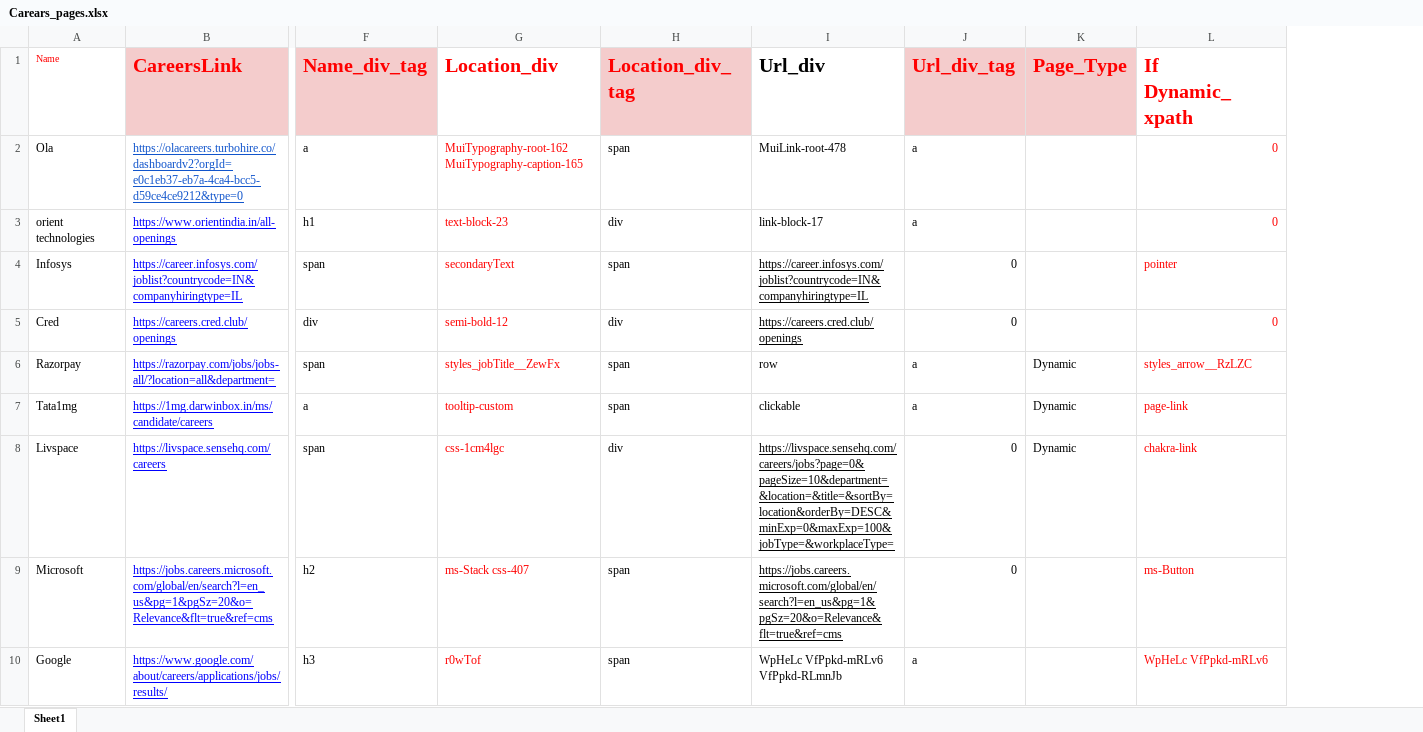
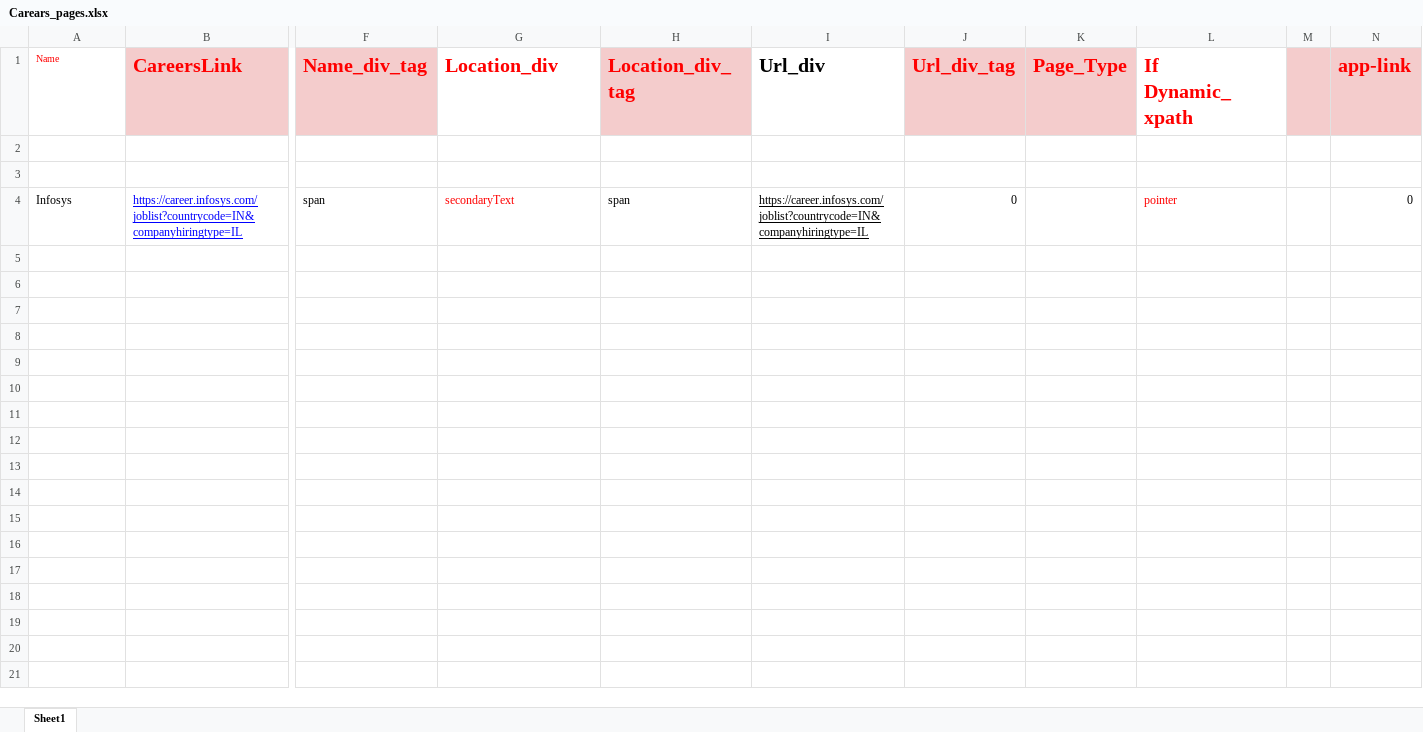
Before and after one commit to veer-debug/JobScout, an Excel workbook: Data_scrabing/Carears_pages.xlsx, sheet Sheet1, drawn as a sheet; only a part is shown, gaps mark what is left out; values as stored, in another font and other column widths than the file's, no borders; conditional formats not drawn; removed rows and columns are numbered as before the commit, all else as after; rows hold the shown columns only; the diff names each change by its address in the sheet, - before the commit and + after, or states it on an @@ line.

Commit message:
Update project with data

```diff
--- a/Data_scrabing/Carears_pages.xlsx (sheet Sheet1)
+++ b/Data_scrabing/Carears_pages.xlsx (sheet Sheet1)
+column M, empty
+column N (app-link), row 4: 0
-row 2: Ola | https://olacareers.turbohire.co/dashboardv2?orgId=e0c1eb37-eb7a-4ca4-bcc5-d59ce4ce9212&type=0 | a | MuiTypography-root-162 MuiTypography-caption-165 | span | MuiLink-root-478 | a |  | 0
+row 2: (empty)
-row 3: orient technologies | https://www.orientindia.in/all-openings | h1 | text-block-23 | div | link-block-17 | a |  | 0
+row 3: (empty)
-row 5: Cred | https://careers.cred.club/openings | div | semi-bold-12 | div | https://careers.cred.club/openings | 0 |  | 0
-row 6: Razorpay | https://razorpay.com/jobs/jobs-all/?location=all&department= | span | styles_jobTitle__ZewFx | span | row | a | Dynamic | styles_arrow__RzLZC
-row 7: Tata1mg | https://1mg.darwinbox.in/ms/candidate/careers | a | tooltip-custom | span | clickable | a | Dynamic | page-link
-row 8: Livspace | https://livspace.sensehq.com/careers | span | css-1cm4lgc | div | https://livspace.sensehq.com/careers/jobs?page=0&pageSize=10&department=&location=&title=&sortBy=location&orderBy=DESC&minExp=0&maxExp=100&jobType=&workplaceType= | 0 | Dynamic | chakra-link
-row 9: Microsoft | https://jobs.careers.microsoft.com/global/en/search?l=en_us&pg=1&pgSz=20&o=Relevance&flt=true&ref=cms | h2 | ms-Stack css-407 | span | https://jobs.careers.microsoft.com/global/en/search?l=en_us&pg=1&pgSz=20&o=Relevance&flt=true&ref=cms | 0 |  | ms-Button
-row 10: Google | https://www.google.com/about/careers/applications/jobs/results/ | h3 | r0wTof | span | WpHeLc VfPpkd-mRLv6 VfPpkd-RLmnJb | a |  | WpHeLc VfPpkd-mRLv6
```
Also changed, not shown: 18 other files.
